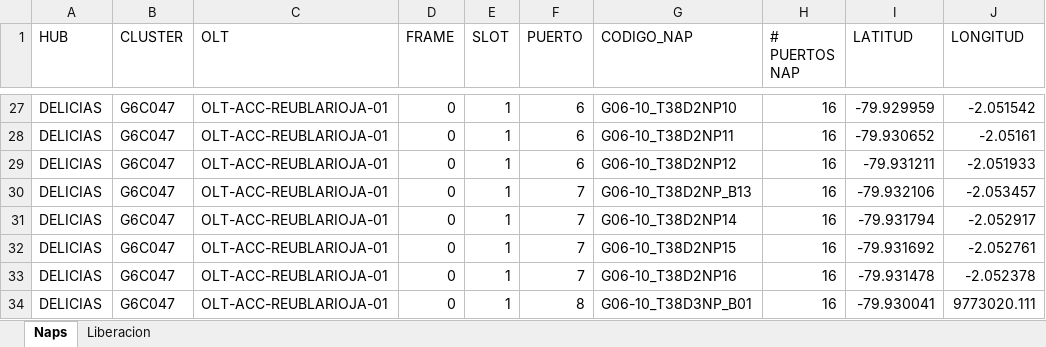
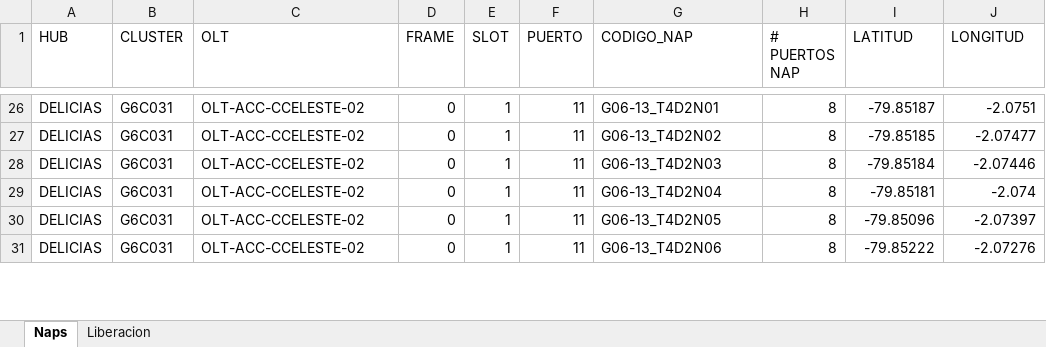
Before and after one commit to DeWexDC7/LiberacionAutomatizadaV2.0, an Excel workbook: data/data.xlsx, sheet Naps, drawn as a sheet; only a part is shown, gaps mark what is left out; values as stored, in another font and other column widths than the file's, no cell formats; removed rows and columns are numbered as before the commit, all else as after; the diff covers the shown part only; the diff names each change by its address in the sheet, - before the commit and + after, or states it on an @@ line.

```diff
--- a/data/data.xlsx (sheet Naps)
+++ b/data/data.xlsx (sheet Naps)
-B26 (CLUSTER): G6C047
+B26 (CLUSTER): G6C031
-C26 (OLT): OLT-ACC-REUBLARIOJA-01
+C26 (OLT): OLT-ACC-CCELESTE-02
-F26 (PUERTO): 6
+F26 (PUERTO): 11
-G26 (CODIGO_NAP): G06-10_T38D2NP10
+G26 (CODIGO_NAP): G06-13_T4D2N01
-H26 (# PUERTOS NAP): 16
+H26 (# PUERTOS NAP): 8
-I26 (LATITUD): -79.929959
+I26 (LATITUD): -79.85187
-J26 (LONGITUD): -2.051542
+J26 (LONGITUD): -2.0751
-row 28: DELICIAS | G6C047 | OLT-ACC-REUBLARIOJA-01 | 0 | 1 | 6 | G06-10_T38D2NP11 | 16 | -79.930652 | -2.05161
-B27:B31 (CLUSTER): G6C047
+B27:B31 (CLUSTER): G6C031
-C27:C31 (OLT): OLT-ACC-REUBLARIOJA-01
+C27:C31 (OLT): OLT-ACC-CCELESTE-02
-F27 (PUERTO): 6
+F27 (PUERTO): 11
-G27 (CODIGO_NAP): G06-10_T38D2NP12
+G27 (CODIGO_NAP): G06-13_T4D2N02
-H27:H31 (# PUERTOS NAP): 16
+H27:H31 (# PUERTOS NAP): 8
-I27 (LATITUD): -79.931211
+I27 (LATITUD): -79.85185
-J27 (LONGITUD): -2.051933
+J27 (LONGITUD): -2.07477
-F28:F31 (PUERTO): 7
+F28:F31 (PUERTO): 11
-G28 (CODIGO_NAP): G06-10_T38D2NP_B13
+G28 (CODIGO_NAP): G06-13_T4D2N03
-I28 (LATITUD): -79.932106
+I28 (LATITUD): -79.85184
-J28 (LONGITUD): -2.053457
+J28 (LONGITUD): -2.07446
-G29 (CODIGO_NAP): G06-10_T38D2NP14
+G29 (CODIGO_NAP): G06-13_T4D2N04
-I29 (LATITUD): -79.931794
+I29 (LATITUD): -79.85181
-J29 (LONGITUD): -2.052917
+J29 (LONGITUD): -2.074
-G30 (CODIGO_NAP): G06-10_T38D2NP15
+G30 (CODIGO_NAP): G06-13_T4D2N05
-I30 (LATITUD): -79.931692
+I30 (LATITUD): -79.85096
-J30 (LONGITUD): -2.052761
+J30 (LONGITUD): -2.07397
-G31 (CODIGO_NAP): G06-10_T38D2NP16
+G31 (CODIGO_NAP): G06-13_T4D2N06
-I31 (LATITUD): -79.931478
+I31 (LATITUD): -79.85222
-J31 (LONGITUD): -2.052378
+J31 (LONGITUD): -2.07276
-row 34: DELICIAS | G6C047 | OLT-ACC-REUBLARIOJA-01 | 0 | 1 | 8 | G06-10_T38D3NP_B01 | 16 | -79.930041 | 9773020.111
```
Also changed, not shown: 23 added rows, 9 removed rows and 302 edited cells elsewhere in this sheet, sheet Liberacion, cell formats, 4 other files.
